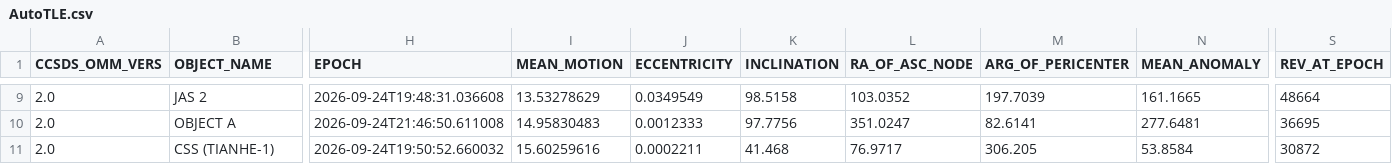
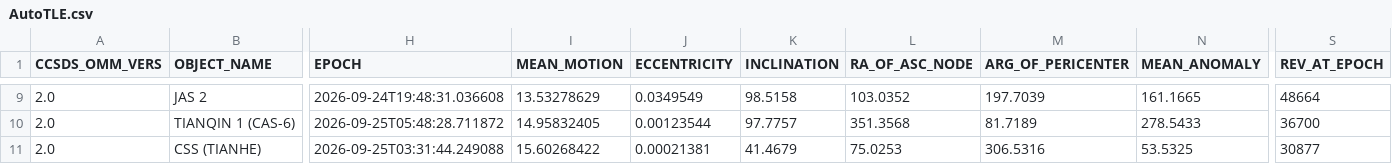
Before and after one commit to BI4PYM/AutoTLE, a CSV file: satellites/AutoTLE.csv, drawn as a sheet; only a part is shown, gaps mark what is left out; the diff covers the shown part only; the diff names each change by its address in the sheet, - before the commit and + after, or states it on an @@ line.

```diff
--- a/satellites/AutoTLE.csv
+++ b/satellites/AutoTLE.csv
-B10 (OBJECT_NAME): OBJECT A
+B10 (OBJECT_NAME): TIANQIN 1 (CAS-6)
-H10 (EPOCH): 2026-09-24T21:46:50.611008
+H10 (EPOCH): 2026-09-25T05:48:28.711872
-I10 (MEAN_MOTION): 14.95830483
+I10 (MEAN_MOTION): 14.95832405
-J10 (ECCENTRICITY): 0.0012333
+J10 (ECCENTRICITY): 0.00123544
-K10 (INCLINATION): 97.7756
+K10 (INCLINATION): 97.7757
-L10 (RA_OF_ASC_NODE): 351.0247
+L10 (RA_OF_ASC_NODE): 351.3568
-M10 (ARG_OF_PERICENTER): 82.6141
+M10 (ARG_OF_PERICENTER): 81.7189
-N10 (MEAN_ANOMALY): 277.6481
+N10 (MEAN_ANOMALY): 278.5433
-S10 (REV_AT_EPOCH): 36695
+S10 (REV_AT_EPOCH): 36700
-B11 (OBJECT_NAME): CSS (TIANHE-1)
+B11 (OBJECT_NAME): CSS (TIANHE)
-H11 (EPOCH): 2026-09-24T19:50:52.660032
+H11 (EPOCH): 2026-09-25T03:31:44.249088
-I11 (MEAN_MOTION): 15.60259616
+I11 (MEAN_MOTION): 15.60268422
-J11 (ECCENTRICITY): 0.0002211
+J11 (ECCENTRICITY): 0.00021381
-K11 (INCLINATION): 41.468
+K11 (INCLINATION): 41.4679
-L11 (RA_OF_ASC_NODE): 76.9717
+L11 (RA_OF_ASC_NODE): 75.0253
-M11 (ARG_OF_PERICENTER): 306.205
+M11 (ARG_OF_PERICENTER): 306.5316
-N11 (MEAN_ANOMALY): 53.8584
+N11 (MEAN_ANOMALY): 53.5325
-S11 (REV_AT_EPOCH): 30872
+S11 (REV_AT_EPOCH): 30877
```
Also changed, not shown: 156 edited cells elsewhere in this file, 8 other files.
